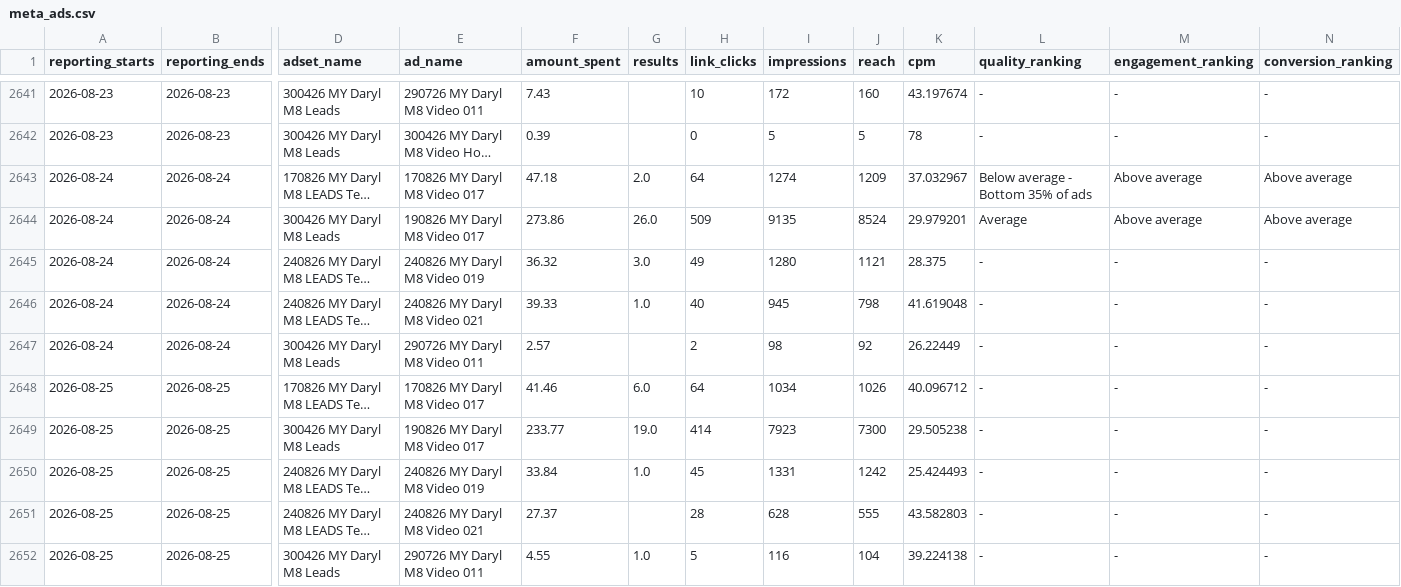
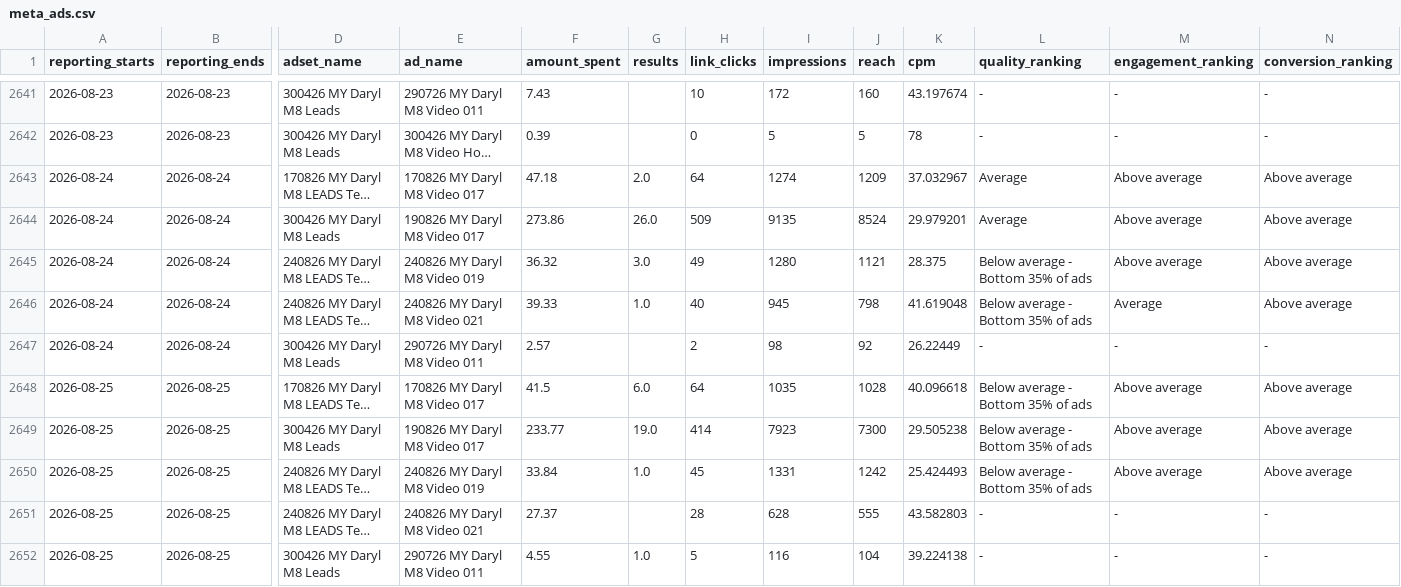
Before and after one commit to Sornphert/Movexercise8-analytics, a CSV file: data/meta_ads.csv, drawn as a sheet; only a part is shown, gaps mark what is left out; long unchanged cells end in …; the diff covers the shown part only; the diff names each change by its address in the sheet, - before the commit and + after, or states it on an @@ line.

```diff
--- a/data/meta_ads.csv
+++ b/data/meta_ads.csv
-L2643 (quality_ranking): Below average - Bottom 35% of ads
+L2643 (quality_ranking): Average
-L2645:L2646 (quality_ranking): -
+L2645:L2646 (quality_ranking): Below average - Bottom 35% of ads
-M2645 (engagement_ranking): -
+M2645 (engagement_ranking): Above average
-N2645:N2646 (conversion_ranking): -
+N2645:N2646 (conversion_ranking): Above average
-M2646 (engagement_ranking): -
+M2646 (engagement_ranking): Average
-F2648 (amount_spent): 41.46
+F2648 (amount_spent): 41.5
-I2648 (impressions): 1034
+I2648 (impressions): 1035
-J2648 (reach): 1026
+J2648 (reach): 1028
-K2648 (cpm): 40.096712
+K2648 (cpm): 40.096618
-L2648:L2650 (quality_ranking): -
+L2648:L2650 (quality_ranking): Below average - Bottom 35% of ads
-M2648:M2650 (engagement_ranking): -
+M2648:M2650 (engagement_ranking): Above average
-N2648:N2650 (conversion_ranking): -
+N2648:N2650 (conversion_ranking): Above average
```
Also changed, not shown: 9 added rows and 50 edited cells elsewhere in this file, data/meta_ad_creatives.csv, 2 other files.
